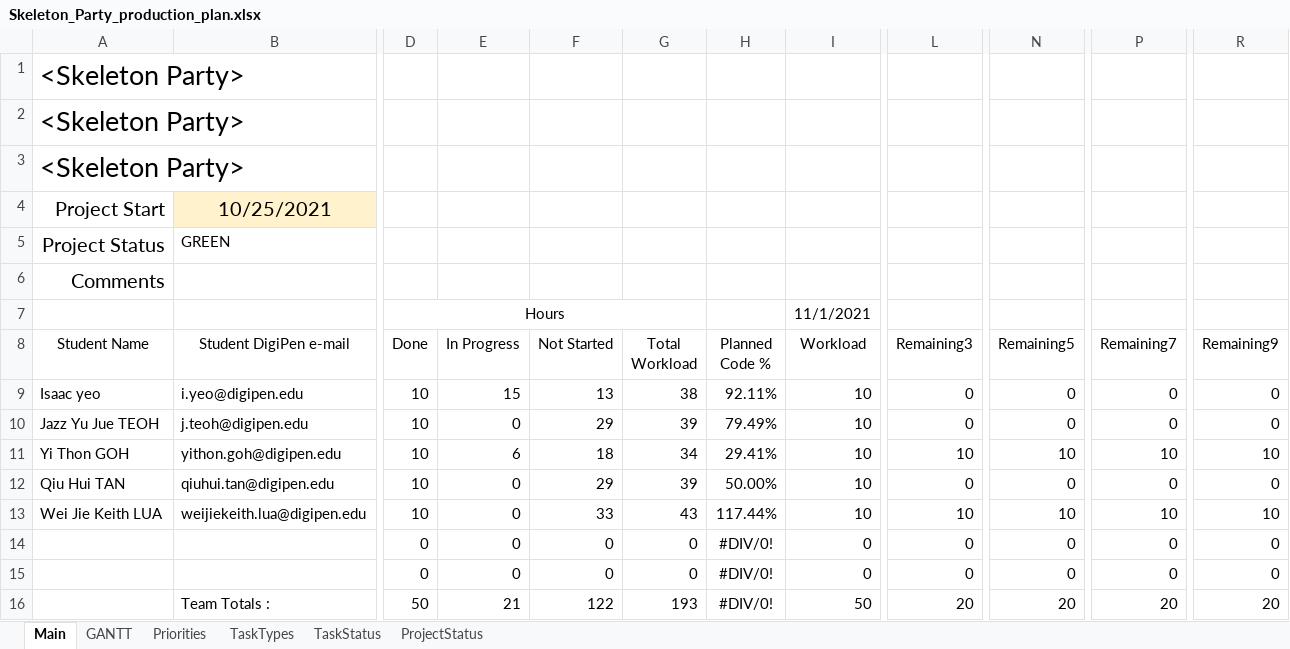
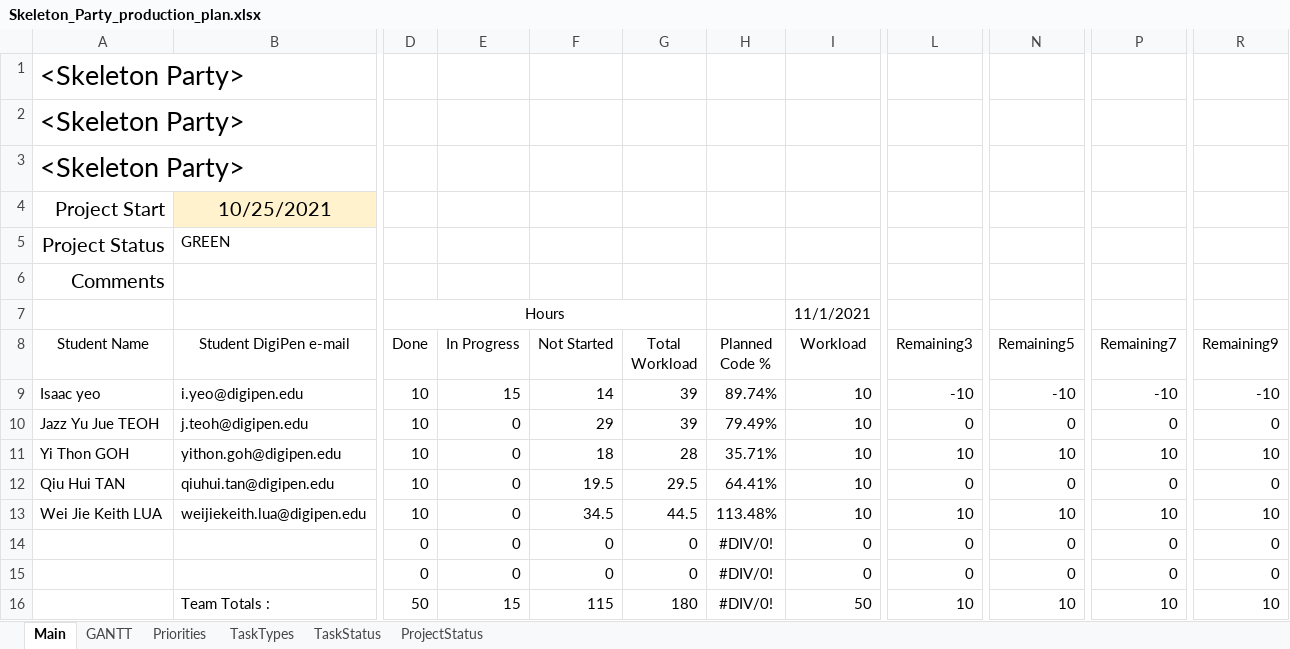
Before and after one commit to Hapemo/Skeleton-Party, an Excel workbook: Skeleton_Party_production_plan.xlsx, sheet Main, drawn as a sheet; only a part is shown, gaps mark what is left out; values as stored, in another font and other column widths than the file's, no borders; conditional formats and table styles not drawn; the diff names each change by its address in the sheet, - before the commit and + after, or states it on an @@ line.

```diff
--- a/Skeleton_Party_production_plan.xlsx (sheet Main)
+++ b/Skeleton_Party_production_plan.xlsx (sheet Main)
-F9 (Not Started): 13
+F9 (Not Started): 14
-G9 (Total Workload): 38
+G9 (Total Workload): 39
-H9 (Planned Code %): 92.11%
+H9 (Planned Code %): 89.74%
-L9 (Remaining3): 0
+L9 (Remaining3): -10
-N9 (Remaining5): 0
+N9 (Remaining5): -10
-P9 (Remaining7): 0
+P9 (Remaining7): -10
-R9 (Remaining9): 0
+R9 (Remaining9): -10
-E11 (In Progress): 6
+E11 (In Progress): 0
-G11 (Total Workload): 34
+G11 (Total Workload): 28
-H11 (Planned Code %): 29.41%
+H11 (Planned Code %): 35.71%
-F12 (Not Started): 29
+F12 (Not Started): 19.5
-G12 (Total Workload): 39
+G12 (Total Workload): 29.5
-H12 (Planned Code %): 50.00%
+H12 (Planned Code %): 64.41%
-F13 (Not Started): 33
+F13 (Not Started): 34.5
-G13 (Total Workload): 43
+G13 (Total Workload): 44.5
-H13 (Planned Code %): 117.44%
+H13 (Planned Code %): 113.48%
-E16 (In Progress): 21
+E16 (In Progress): 15
-F16 (Not Started): 122
+F16 (Not Started): 115
-G16 (Total Workload): 193
+G16 (Total Workload): 180
-L16 (Remaining3): 20
+L16 (Remaining3): 10
-N16 (Remaining5): 20
+N16 (Remaining5): 10
-P16 (Remaining7): 20
+P16 (Remaining7): 10
-R16 (Remaining9): 20
+R16 (Remaining9): 10
```
Also changed, not shown: sheet GANTT, formulas that keep their value, hidden cells.
